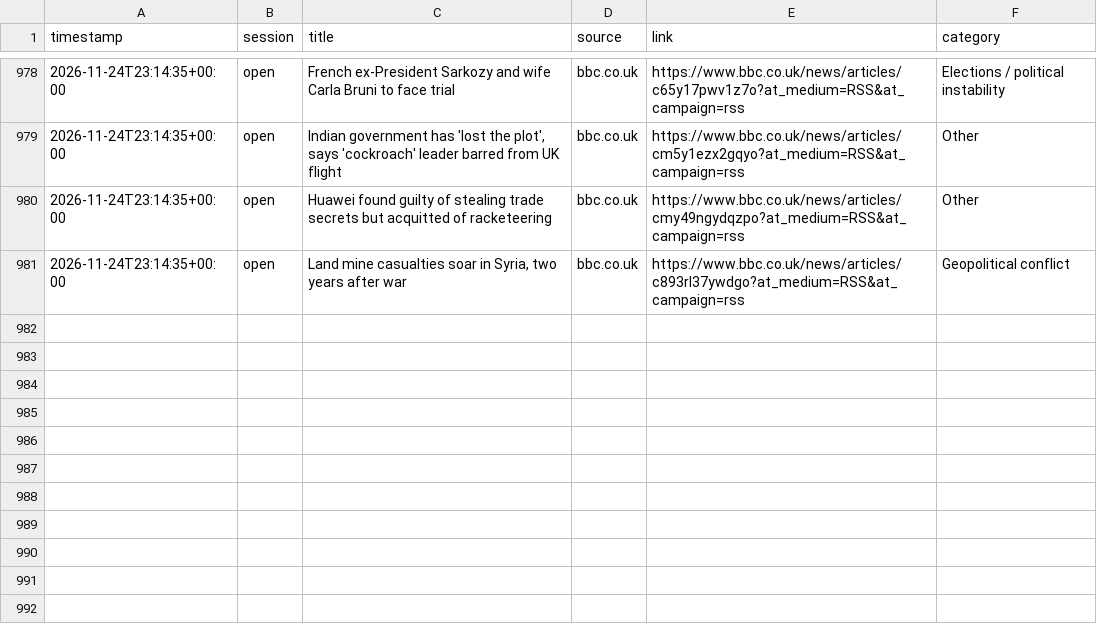
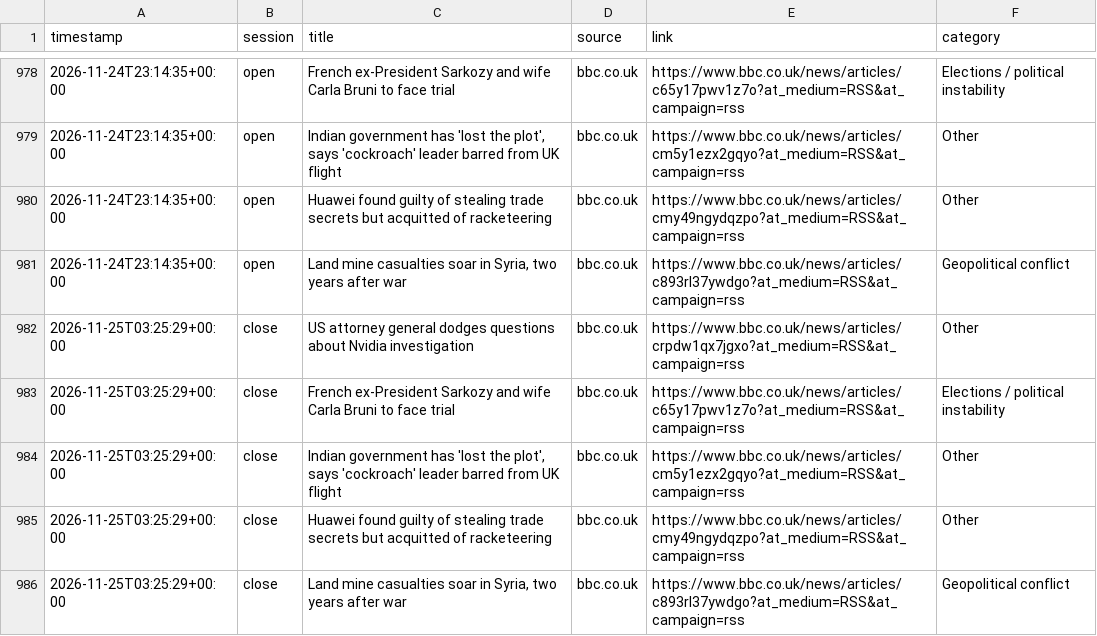
Before and after one commit to ericustayev-dot/Thecolorgreen, a CSV file: world_news_log.csv, drawn as a sheet; only a part is shown, gaps mark what is left out.

```diff
--- a/world_news_log.csv
+++ b/world_news_log.csv
@@ -981 +981,6 @@ timestamp,session,title,source,link,category
 2026-11-24T23:14:35+00:00,open,"Land mine casualties soar in Syria, two years after war",bbc.co.uk,https://www.bbc.co.uk/news/articles/c893rl37ywdgo?at_medium=RSS&at_campaign=rss,Geopolitical conflict
+2026-11-25T03:25:29+00:00,close,US attorney general dodges questions about Nvidia investigation,bbc.co.uk,https://www.bbc.co.uk/news/articles/crpdw1qx7jgxo?at_medium=RSS&at_campaign=rss,Other
+2026-11-25T03:25:29+00:00,close,French ex-President Sarkozy and wife Carla Bruni to face trial,bbc.co.uk,https://www.bbc.co.uk/news/articles/c65y17pwv1z7o?at_medium=RSS&at_campaign=rss,Elections / political instability
+2026-11-25T03:25:29+00:00,close,"Indian government has 'lost the plot', says 'cockroach' leader barred from UK flight",bbc.co.uk,https://www.bbc.co.uk/news/articles/cm5y1ezx2gqyo?at_medium=RSS&at_campaign=rss,Other
+2026-11-25T03:25:29+00:00,close,Huawei found guilty of stealing trade secrets but acquitted of racketeering,bbc.co.uk,https://www.bbc.co.uk/news/articles/cmy49ngydqzpo?at_medium=RSS&at_campaign=rss,Other
+2026-11-25T03:25:29+00:00,close,"Land mine casualties soar in Syria, two years after war",bbc.co.uk,https://www.bbc.co.uk/news/articles/c893rl37ywdgo?at_medium=RSS&at_campaign=rss,Geopolitical conflict
```
Also changed, not shown: commodities_history.csv, history.csv, 1 other file.
